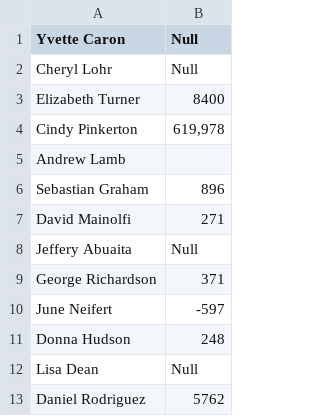
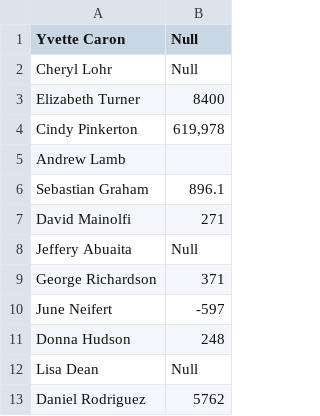
Before and after one commit to coralsanchezmartin/Python_project_2, a CSV file: src/data/data_last.csv, drawn as a sheet; only a part is shown.

```diff
--- a/src/data/data_last.csv
+++ b/src/data/data_last.csv
@@ -5,3 +5,3 @@ Cindy Pinkerton;619,978
 Andrew Lamb;
-Sebastian Graham;896
+Sebastian Graham;896.1
 David Mainolfi;271
```
Also changed, not shown: 5 other files.
